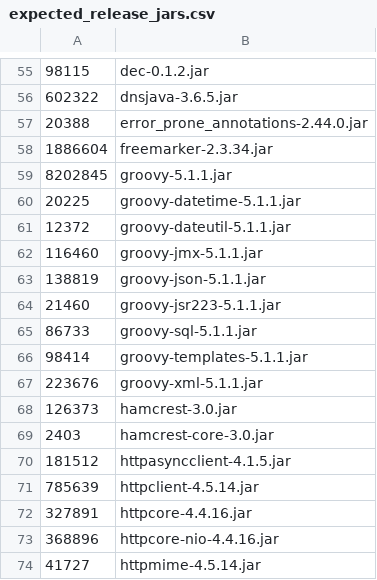
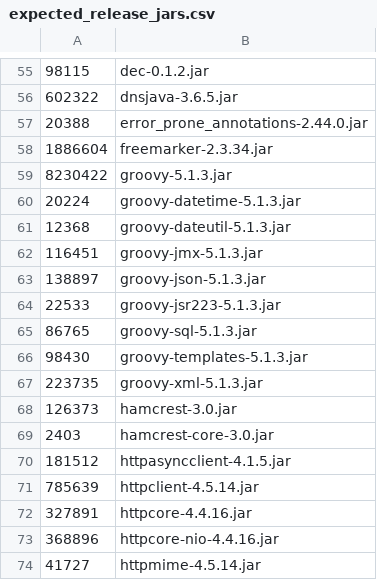
Before and after one commit to apache/jmeter, a CSV file: src/dist/src/dist/expected_release_jars.csv, drawn as a sheet; only a part is shown, gaps mark what is left out; removed rows and columns are numbered as before the commit, all else as after; the diff names each change by its address in the sheet, - before the commit and + after, or states it on an @@ line.

Commit message:
Update Groovy to 5.1.3 for the Groovy-based scripting environment (#6769)
Bumps org.apache.groovy:groovy-bom from 5.1.1 to 5.1.3 and refreshes the
expected release jar inventory with the 5.1.3 artifact sizes.

5.1.3 is a maintenance release of the GROOVY_5_1_X branch (3 bug
fixes/improvements) that the Groovy team strongly recommends all users on
that branch upgrade to.

Verified with ./gradlew :src:dist:verifyReleaseDependencies: PGP signatures
of the 5.1.3 jars validate against the existing trusted key, and the runtime
classpath matches the updated expected_release_jars.csv.

```diff
--- a/src/dist/src/dist/expected_release_jars.csv
+++ b/src/dist/src/dist/expected_release_jars.csv
-row 59: 8202845 | groovy-5.1.1.jar
-row 60: 20225 | groovy-datetime-5.1.1.jar
-row 61: 12372 | groovy-dateutil-5.1.1.jar
-row 62: 116460 | groovy-jmx-5.1.1.jar
-row 63: 138819 | groovy-json-5.1.1.jar
-row 64: 21460 | groovy-jsr223-5.1.1.jar
-row 65: 86733 | groovy-sql-5.1.1.jar
-row 66: 98414 | groovy-templates-5.1.1.jar
-row 67: 223676 | groovy-xml-5.1.1.jar
+row 59: 8230422 | groovy-5.1.3.jar
+row 60: 20224 | groovy-datetime-5.1.3.jar
+row 61: 12368 | groovy-dateutil-5.1.3.jar
+row 62: 116451 | groovy-jmx-5.1.3.jar
+row 63: 138897 | groovy-json-5.1.3.jar
+row 64: 22533 | groovy-jsr223-5.1.3.jar
+row 65: 86765 | groovy-sql-5.1.3.jar
+row 66: 98430 | groovy-templates-5.1.3.jar
+row 67: 223735 | groovy-xml-5.1.3.jar
```
Also changed, not shown: 2 other files.
